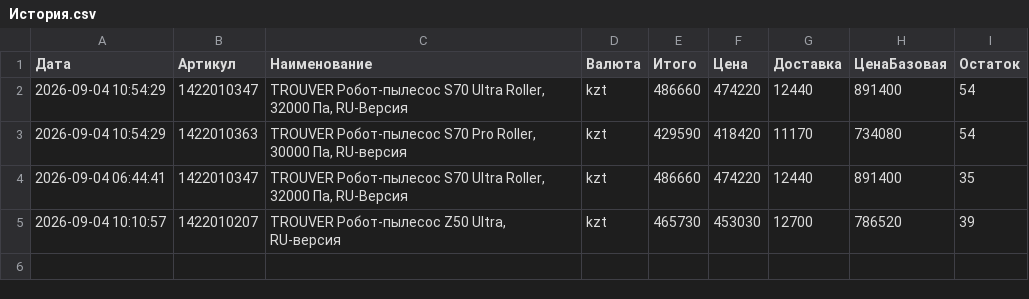
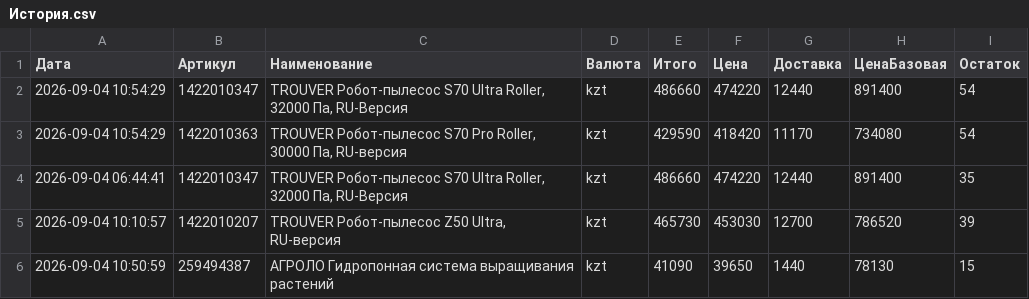
Before and after one commit to Kochetov-EA/wb-monitor, a CSV file: История.csv, drawn as a sheet.

```diff
--- a/История.csv
+++ b/История.csv
@@ -5 +5,2 @@
 "2026-09-04 10:10:57";"1422010207";"TROUVER Робот-пылесос Z50 Ultra, RU-версия";"kzt";"465730";"453030";"12700";"786520";"39"
+"2026-09-04 10:50:59";"259494387";"АГРОЛО Гидропонная система выращивания растений";"kzt";"41090";"39650";"1440";"78130";"15"
```
Also changed, not shown: 2 other files.
